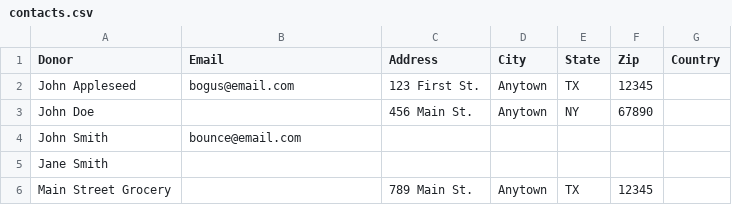
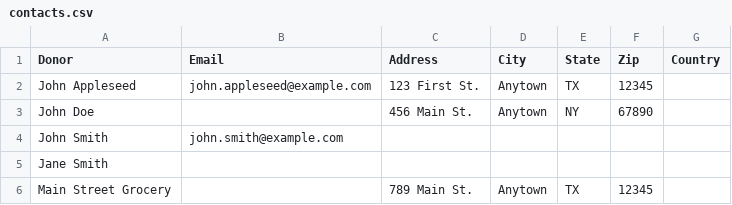
Before and after one commit to cp-on-github/donormail, a CSV file: examples/basic/contacts.csv, drawn as a sheet.

Commit message:
clean up initial docs, readme, and examples (#1)

```diff
--- a/examples/basic/contacts.csv
+++ b/examples/basic/contacts.csv
@@ -1,5 +1,5 @@
 Donor,Email,Address,City,State,Zip,Country
-John Appleseed,bogus@email.com,123 First St.,Anytown,TX,12345,
+John Appleseed,john.appleseed@example.com,123 First St.,Anytown,TX,12345,
 John Doe,,456 Main St.,Anytown,NY,67890,
-John Smith,bounce@email.com,,,,,
+John Smith,john.smith@example.com,,,,,
 Jane Smith,,,,,,
```
Also changed, not shown: 12 other files.
